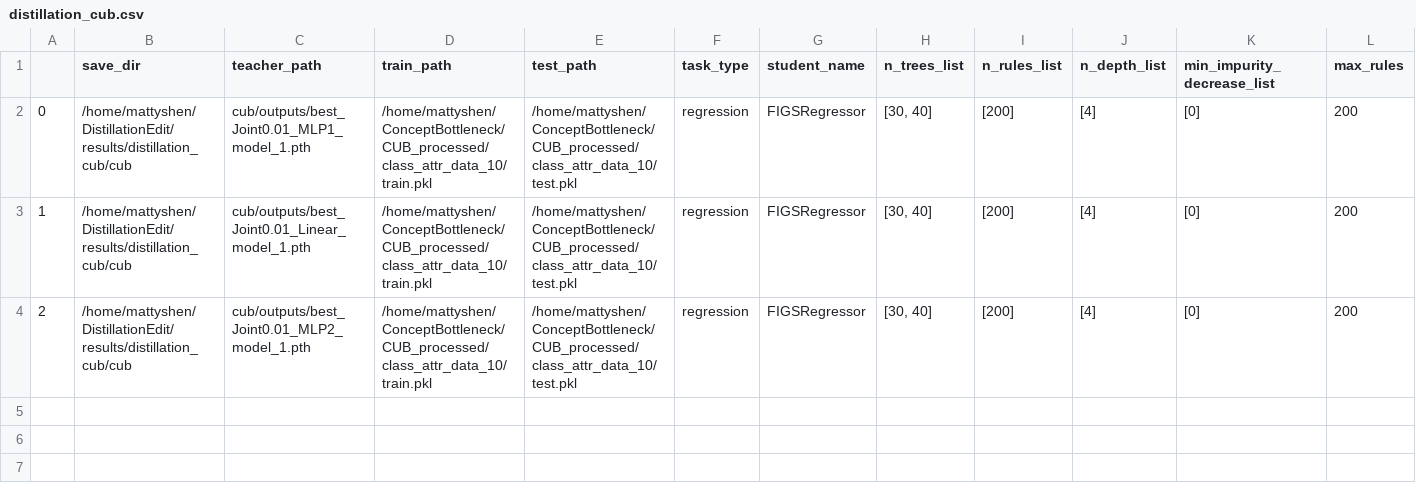
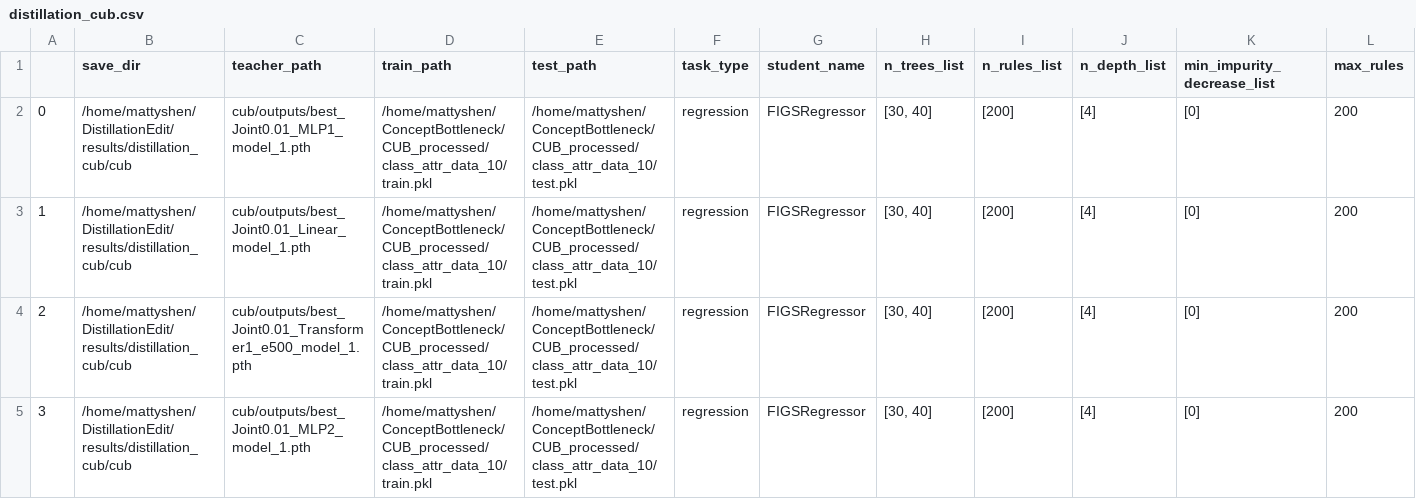
Before and after one commit to mattyshen/adaptiveTTI, a CSV file: csv_results/distillation_cub.csv, drawn as a sheet; only a part is shown; addresses are those after the commit; rows hold the shown columns only; the diff names each change by its address in the sheet, - before the commit and + after, or states it on an @@ line.

```diff
--- a/csv_results/distillation_cub.csv
+++ b/csv_results/distillation_cub.csv
+row 4: 2 | /home/mattyshen/DistillationEdit/results/distillation_cub/cub | cub/outputs/best_Joint0.01_Transformer1_e500_model_1.pth | /home/mattyshen/ConceptBottleneck/CUB_processed/class_attr_data_10/train.pkl | /home/mattyshen/ConceptBottleneck/CUB_processed/class_attr_data_10/test.pkl | regression | FIGSRegressor | [30, 40] | [200] | [4] | [0] | 200
-A5: 2
+A5: 3
```
Also changed, not shown: csv_results/distillation_travelingbirds.csv, 5 other files.
